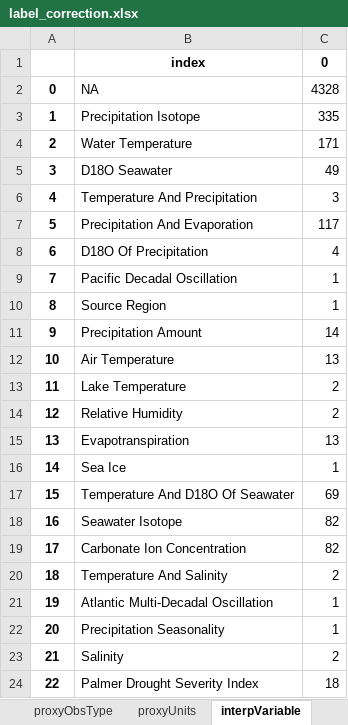
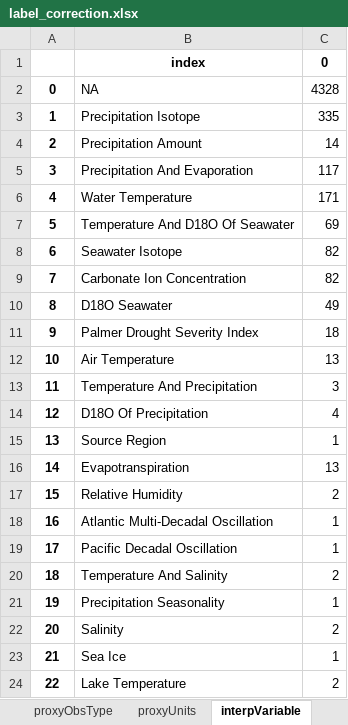
Before and after one commit to paleopresto/paleorec, an Excel workbook: creating_train_test_data/label_correction.xlsx, sheet interpVariable, drawn as a sheet; values as stored, in another font and other column widths than the file's, no borders; the diff names each change by its address in the sheet, - before the commit and + after, or states it on an @@ line.

```diff
--- a/creating_train_test_data/label_correction.xlsx (sheet interpVariable)
+++ b/creating_train_test_data/label_correction.xlsx (sheet interpVariable)
-B4: Water Temperature
+B4: Precipitation Amount
-C4: 171
+C4: 14
-B5: D18O Seawater
+B5: Precipitation And Evaporation
-C5: 49
+C5: 117
-B6: Temperature And Precipitation
+B6: Water Temperature
-C6: 3
+C6: 171
-B7: Precipitation And Evaporation
+B7: Temperature And D18O Of Seawater
-C7: 117
+C7: 69
-B8: D18O Of Precipitation
+B8: Seawater Isotope
-C8: 4
+C8: 82
-B9: Pacific Decadal Oscillation
+B9: Carbonate Ion Concentration
-C9: 1
+C9: 82
-B10: Source Region
+B10: D18O Seawater
-C10: 1
+C10: 49
-B11: Precipitation Amount
+B11: Palmer Drought Severity Index
-C11: 14
+C11: 18
-B13: Lake Temperature
+B13: Temperature And Precipitation
-C13: 2
+C13: 3
-B14: Relative Humidity
+B14: D18O Of Precipitation
-C14: 2
+C14: 4
-B15: Evapotranspiration
+B15: Source Region
-C15: 13
+C15: 1
-B16: Sea Ice
+B16: Evapotranspiration
-C16: 1
+C16: 13
-B17: Temperature And D18O Of Seawater
+B17: Relative Humidity
-C17: 69
+C17: 2
-B18: Seawater Isotope
+B18: Atlantic Multi-Decadal Oscillation
-C18:C19: 82
+C18:C19: 1
-B19: Carbonate Ion Concentration
+B19: Pacific Decadal Oscillation
-B21: Atlantic Multi-Decadal Oscillation
+B21: Precipitation Seasonality
-B22: Precipitation Seasonality
+B22: Salinity
-C22: 1
+C22: 2
-B23: Salinity
+B23: Sea Ice
-C23: 2
+C23: 1
-B24: Palmer Drought Severity Index
+B24: Lake Temperature
-C24: 18
+C24: 2
```
Also changed, not shown: sheet proxyObsType, sheet inferredVariable, sheet proxyUnits, sheet interpVarDet, sheet archiveTypes, sheet inferredVarUnits, 27 other files.
